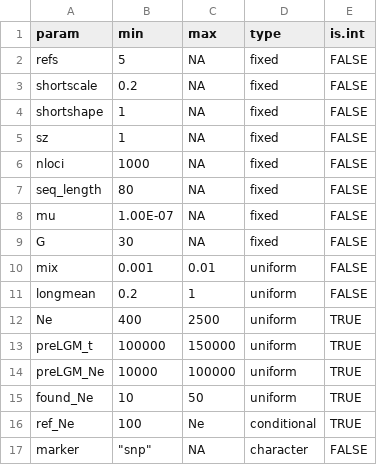
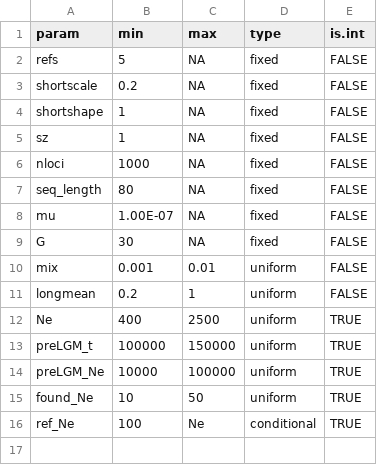
Before and after one commit to stranda/holoSimCell, a CSV file: inst/extdata/csv/priors.csv, drawn as a sheet.

Commit message:
drop marker from priors.csv

```diff
--- a/inst/extdata/csv/priors.csv
+++ b/inst/extdata/csv/priors.csv
@@ -16,2 +16 @@ found_Ne,10,50,uniform,TRUE
 ref_Ne,100,Ne,conditional,TRUE
-marker,"""snp""",NA,character,FALSE
```
